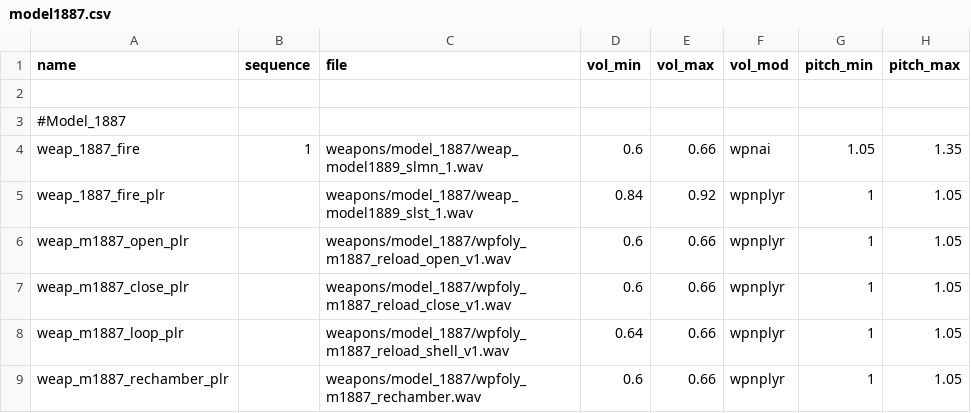
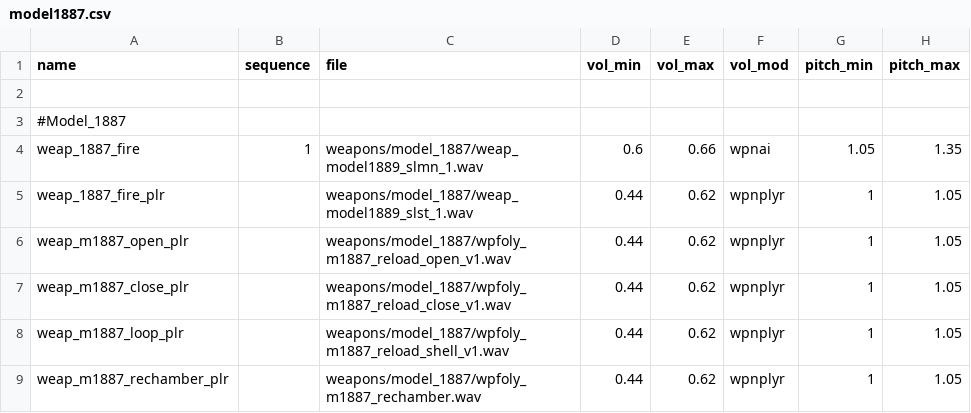
Before and after one commit to nl-squad/nl-cod2-zom-iwds, a CSV file: iwds/zz.iwd/all/soundaliases/model1887.csv, drawn as a sheet; only a part is shown; the diff names each change by its address in the sheet, - before the commit and + after, or states it on an @@ line.

Commit message:
updated model 1887

```diff
--- a/iwds/zz.iwd/all/soundaliases/model1887.csv
+++ b/iwds/zz.iwd/all/soundaliases/model1887.csv
-D5 (vol_min): 0.84
+D5 (vol_min): 0.44
-E5 (vol_max): 0.92
+E5 (vol_max): 0.62
-D6:D7 (vol_min): 0.6
+D6:D7 (vol_min): 0.44
-E6:E9 (vol_max): 0.66
+E6:E9 (vol_max): 0.62
-D8 (vol_min): 0.64
+D8 (vol_min): 0.44
-D9 (vol_min): 0.6
+D9 (vol_min): 0.44
```
